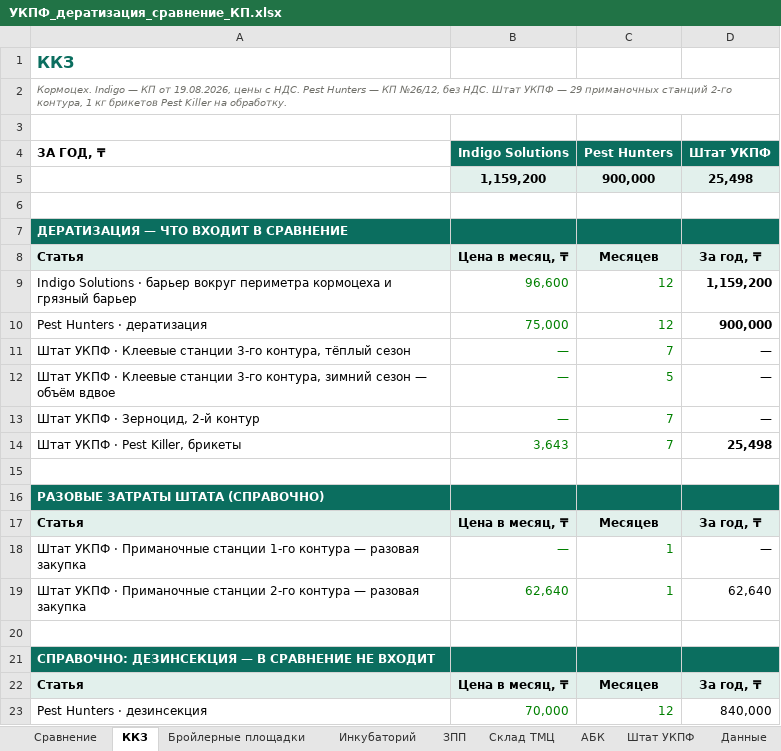
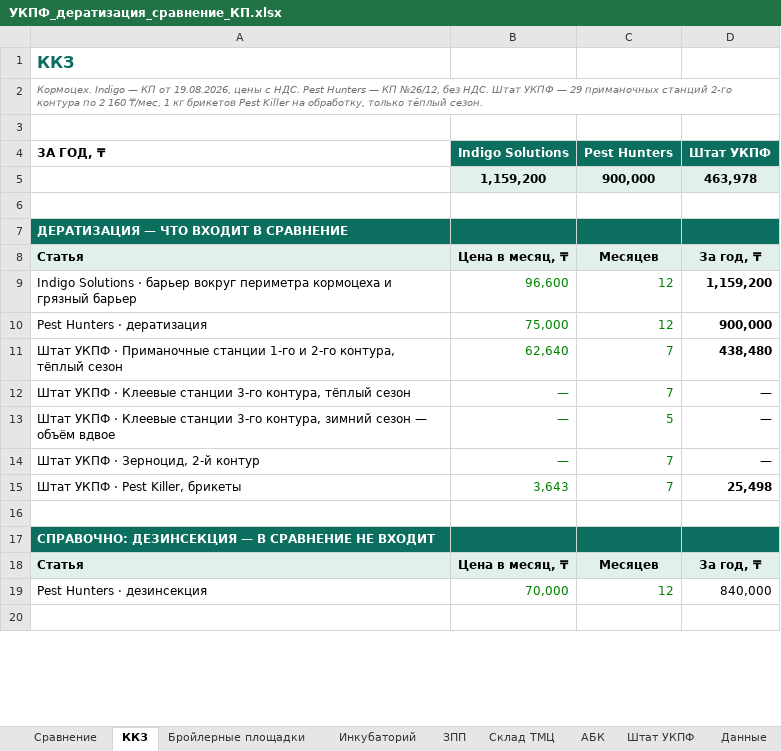
Before and after one commit to alibeksailaubaev-cmd/Periscope-2.0, an Excel workbook: reports/УКПФ_дератизация_сравнение_КП.xlsx, sheet ККЗ, drawn as a sheet; only a part is shown; the shorter side is filled out with more unchanged rows; values as stored, in another font and other column widths than the file's, no borders; removed rows and columns are numbered as before the commit, all else as after; the diff names each change by its address in the sheet, - before the commit and + after, or states it on an @@ line.

```diff
--- a/reports/УКПФ_дератизация_сравнение_КП.xlsx (sheet ККЗ)
+++ b/reports/УКПФ_дератизация_сравнение_КП.xlsx (sheet ККЗ)
-A2 (ЗА ГОД, ₸): …станций 2-го контура, 1 кг брикетов Pest Killer на обработку.
+A2 (ЗА ГОД, ₸): …станций 2-го контура по 2 160 ₸/мес, 1 кг брикетов Pest Killer на обработку, только тёплый сезон.
-D5 (Штат УКПФ): 25,498
+D5 (Штат УКПФ): 463,978
+row 11: Штат УКПФ · Приманочные станции 1-го и 2-го контура, тёплый сезон | 62,640 | 7 | 438,480
-row 15: (empty)
-row 16: РАЗОВЫЕ ЗАТРАТЫ ШТАТА (СПРАВОЧНО)
-row 17: Статья | Цена в месяц, ₸ | Месяцев | За год, ₸
-row 18: Штат УКПФ · Приманочные станции 1-го контура — разовая закупка | — | 1 | —
-row 19: Штат УКПФ · Приманочные станции 2-го контура — разовая закупка | 62,640 | 1 | 62,640
```
Also changed, not shown: sheet Штат УКПФ, sheet Сравнение, sheet Бройлерные площадки, sheet АБК, sheet Инкубаторий, sheet Данные, formulas that keep their value.
